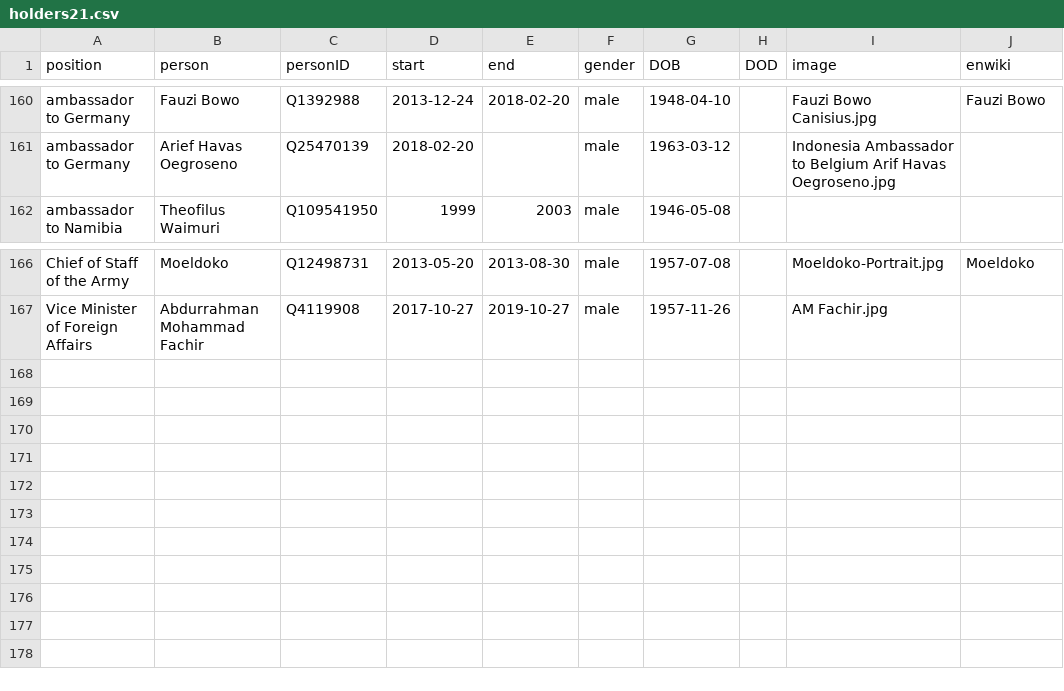
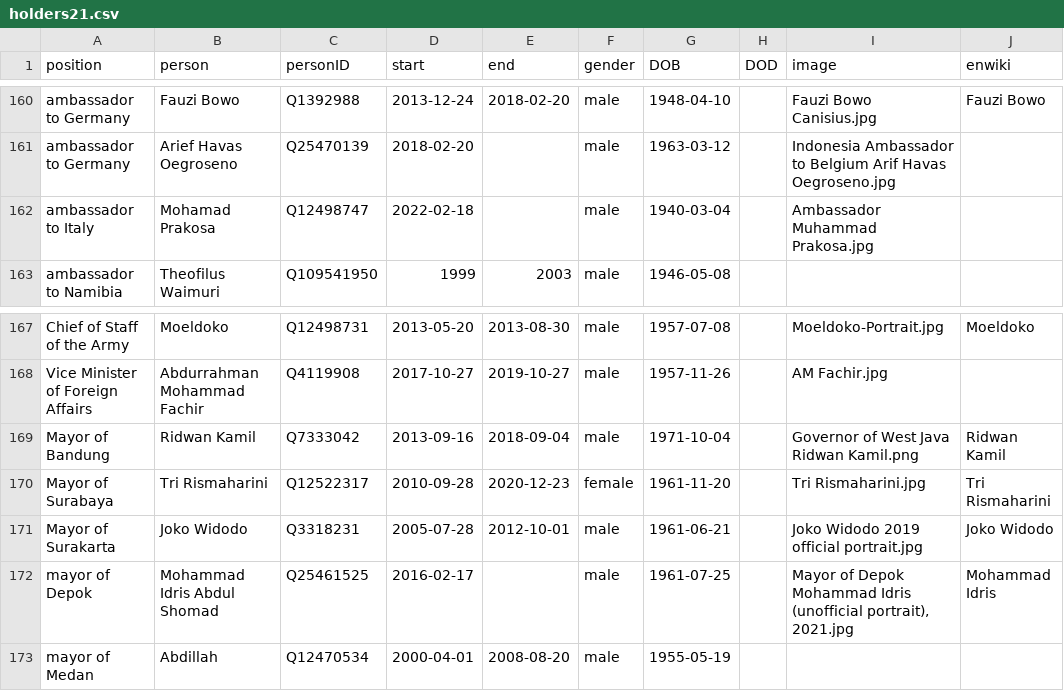
Before and after one commit to every-politician-scrapers/indonesia-ministers, a CSV file: html/holders21.csv, drawn as a sheet; only a part is shown, gaps mark what is left out.

Commit message:
PCB update

```diff
--- a/html/holders21.csv
+++ b/html/holders21.csv
@@ -161,2 +161,3 @@ ambassador to Germany,Fauzi Bowo,Q1392988,2013-12-24,2018-02-20,male,1948-04-10,
 ambassador to Germany,Arief Havas Oegroseno,Q25470139,2018-02-20,,male,1963-03-12,,Indonesia Ambassador to Belgium Arif Havas Oegroseno.jpg,
+ambassador to Italy,Mohamad Prakosa,Q12498747,2022-02-18,,male,1940-03-04,,Ambassador Muhammad Prakosa.jpg,
 ambassador to Namibia,Theofilus Waimuri,Q109541950,1999,2003,male,1946-05-08,,,
@@ -167 +168,6 @@ Chief of Staff of the Army,Moeldoko,Q12498731,2013-05-20,2013-08-30,male,1957-07
 Vice Minister of Foreign Affairs,Abdurrahman Mohammad Fachir,Q4119908,2017-10-27,2019-10-27,male,1957-11-26,,AM Fachir.jpg,
+Mayor of Bandung,Ridwan Kamil,Q7333042,2013-09-16,2018-09-04,male,1971-10-04,,Governor of West Java Ridwan Kamil.png,Ridwan Kamil
+Mayor of Surabaya,Tri Rismaharini,Q12522317,2010-09-28,2020-12-23,female,1961-11-20,,Tri Rismaharini.jpg,Tri Rismaharini
+Mayor of Surakarta,Joko Widodo,Q3318231,2005-07-28,2012-10-01,male,1961-06-21,,Joko Widodo 2019 official portrait.jpg,Joko Widodo
+mayor of Depok,Mohammad Idris Abdul Shomad,Q25461525,2016-02-17,,male,1961-07-25,,"Mayor of Depok Mohammad Idris (unofficial portrait), 2021.jpg",Mohammad Idris
+mayor of Medan,Abdillah,Q12470534,2000-04-01,2008-08-20,male,1955-05-19,,,
```
